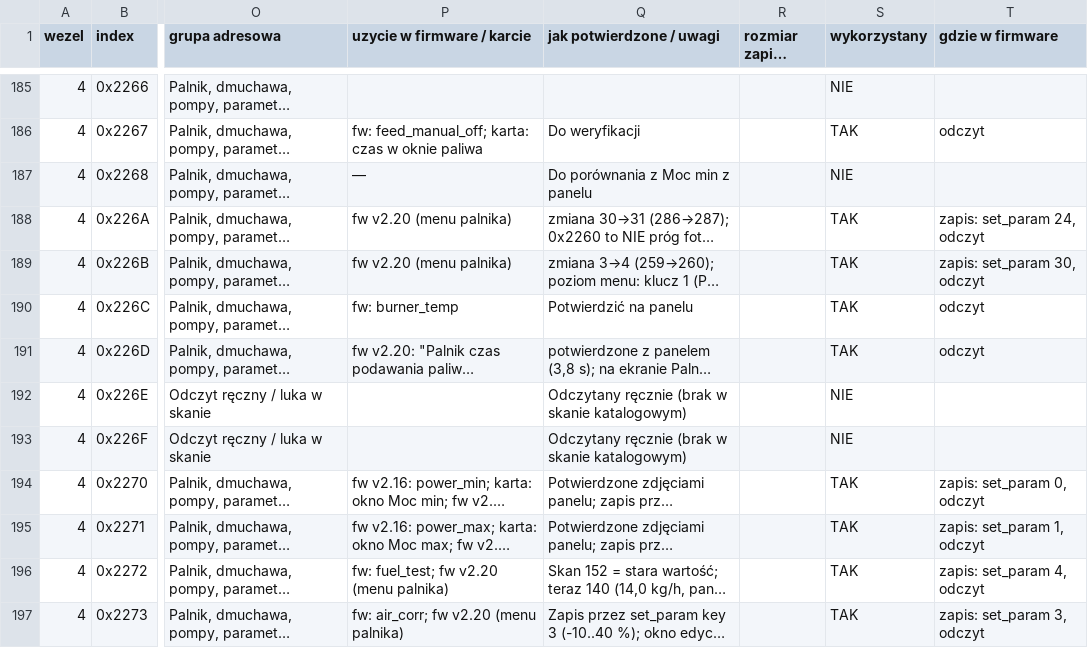
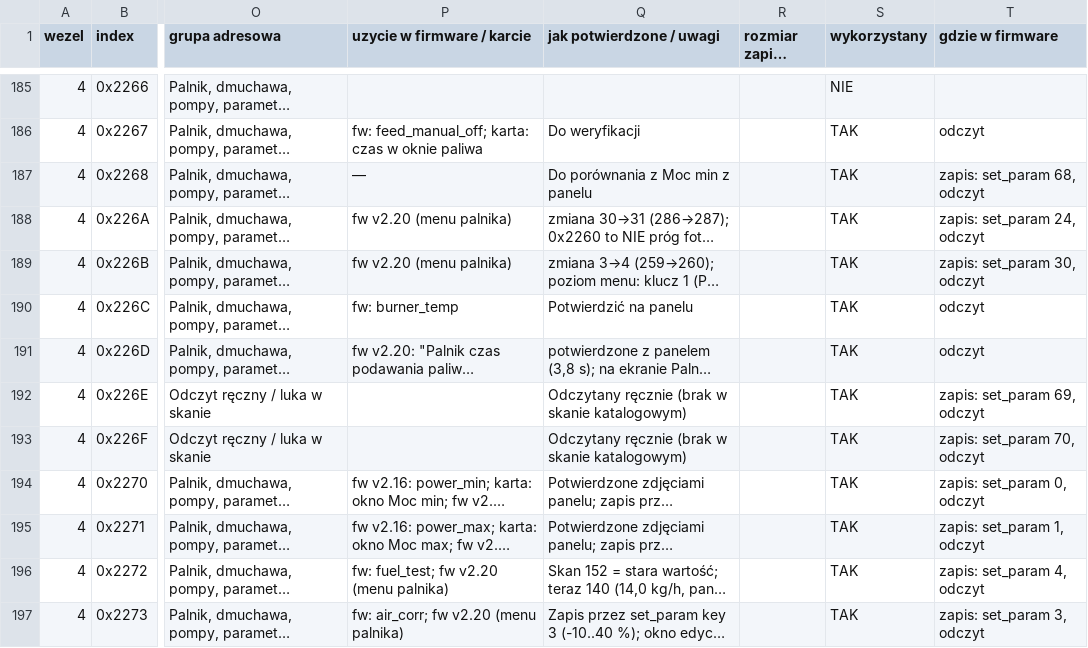
Before and after one commit to GieOeRZet/PelletCAN, a CSV file: rejestry/katalog-rejestrow.csv, drawn as a sheet; only a part is shown, gaps mark what is left out; long unchanged cells end in …; the diff covers the shown part only; the diff names each change by its address in the sheet, - before the commit and + after, or states it on an @@ line.

```diff
--- a/rejestry/katalog-rejestrow.csv
+++ b/rejestry/katalog-rejestrow.csv
-S187 (wykorzystany): NIE
+S187 (wykorzystany): TAK
-T187 (gdzie w firmware): (empty)
+T187 (gdzie w firmware): zapis: set_param 68, odczyt
-S192:S193 (wykorzystany): NIE
+S192:S193 (wykorzystany): TAK
-T192 (gdzie w firmware): (empty)
+T192 (gdzie w firmware): zapis: set_param 69, odczyt
-T193 (gdzie w firmware): (empty)
+T193 (gdzie w firmware): zapis: set_param 70, odczyt
```
Also changed, not shown: 28 edited cells elsewhere in this file, 5 other files.
